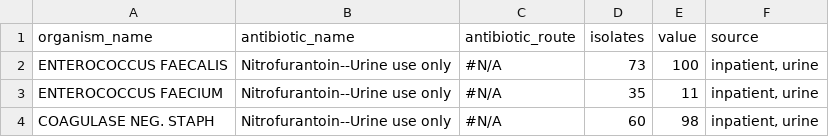
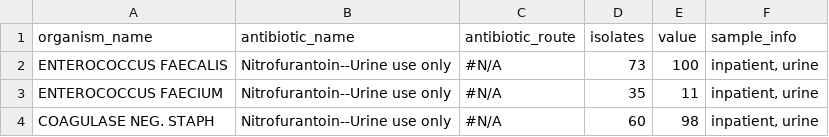
Before and after one commit to samchencode/bugs-and-drugs, a CSV file: docs/data/oll_inpt_gp_2019.csv, drawn as a sheet; only a part is shown.

```diff
--- a/docs/data/oll_inpt_gp_2019.csv
+++ b/docs/data/oll_inpt_gp_2019.csv
@@ -1,2 +1,2 @@
-organism_name,antibiotic_name,antibiotic_route,isolates,value,source
+organism_name,antibiotic_name,antibiotic_route,isolates,value,sample_info
 ENTEROCOCCUS FAECALIS,Nitrofurantoin--Urine use only,#N/A,73,100,"inpatient, urine"
```
Also changed, not shown: public/data/oll_inpt_gp_2019.csv, 6 other files.
